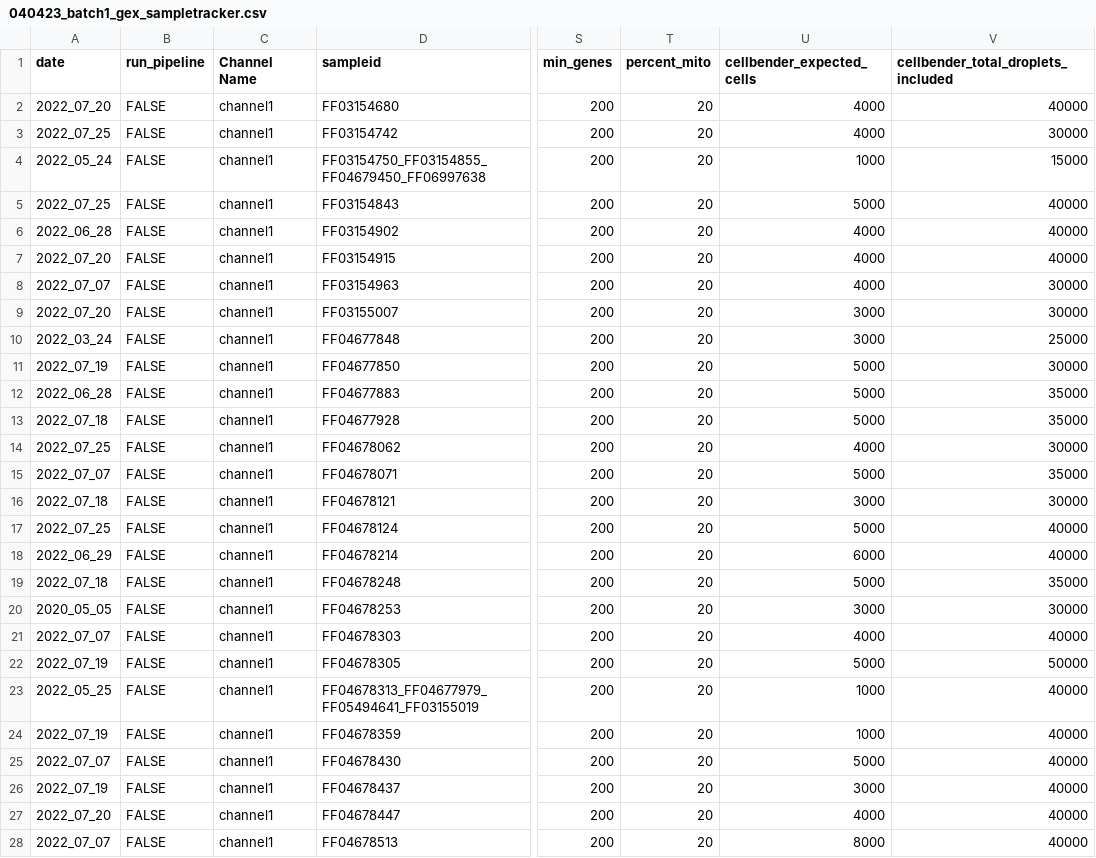
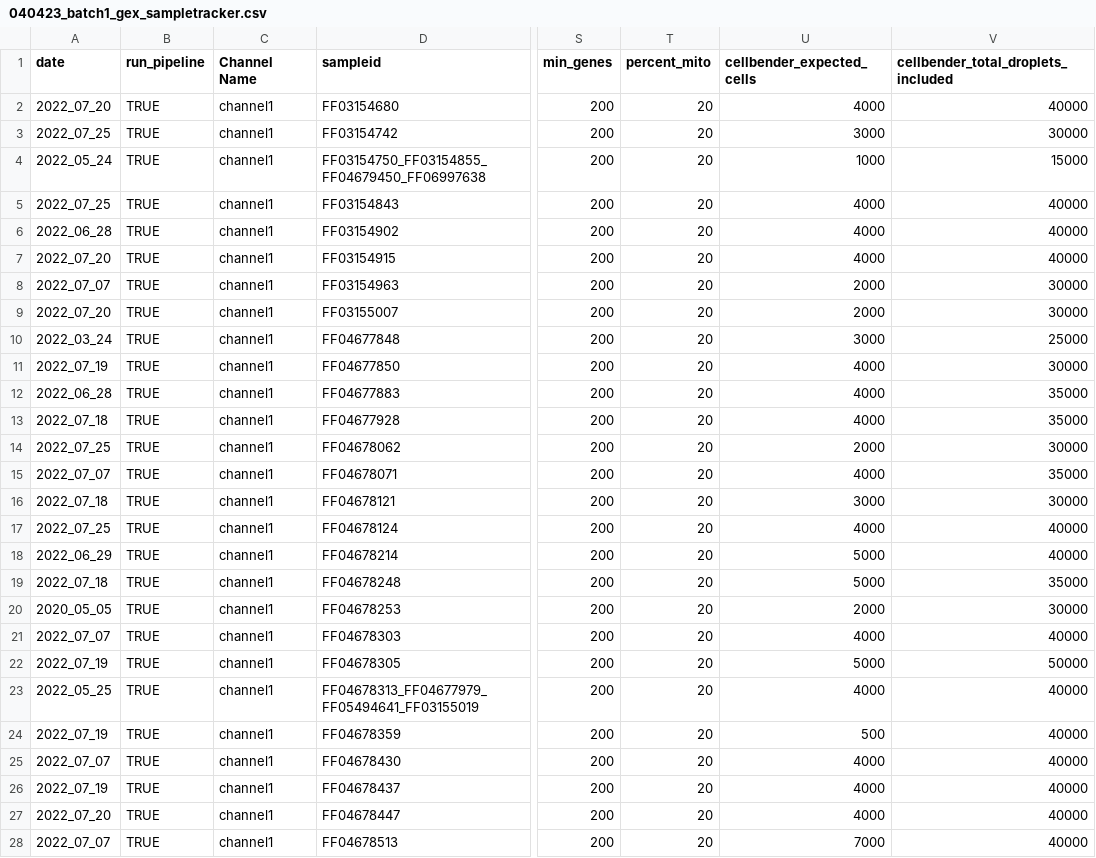
Before and after one commit to will-broad/scrnaseq_pipeline, a CSV file: data/040423_batch1_gex_sampletracker.csv, drawn as a sheet; only a part is shown, gaps mark what is left out; the diff covers the shown part only; the diff names each change by its address in the sheet, - before the commit and + after, or states it on an @@ line.

Commit message:
cellbender

```diff
--- a/data/040423_batch1_gex_sampletracker.csv
+++ b/data/040423_batch1_gex_sampletracker.csv
-B2:B28 (run_pipeline): FALSE
+B2:B28 (run_pipeline): TRUE
-U3 (cellbender_expected_cells): 4000
+U3 (cellbender_expected_cells): 3000
-U5 (cellbender_expected_cells): 5000
+U5 (cellbender_expected_cells): 4000
-U8 (cellbender_expected_cells): 4000
+U8 (cellbender_expected_cells): 2000
-U9 (cellbender_expected_cells): 3000
+U9 (cellbender_expected_cells): 2000
-U11:U13 (cellbender_expected_cells): 5000
+U11:U13 (cellbender_expected_cells): 4000
-U14 (cellbender_expected_cells): 4000
+U14 (cellbender_expected_cells): 2000
-U15 (cellbender_expected_cells): 5000
+U15 (cellbender_expected_cells): 4000
-U17 (cellbender_expected_cells): 5000
+U17 (cellbender_expected_cells): 4000
-U18 (cellbender_expected_cells): 6000
+U18 (cellbender_expected_cells): 5000
-U20 (cellbender_expected_cells): 3000
+U20 (cellbender_expected_cells): 2000
-U23 (cellbender_expected_cells): 1000
+U23 (cellbender_expected_cells): 4000
-U24 (cellbender_expected_cells): 1000
+U24 (cellbender_expected_cells): 500
-U25 (cellbender_expected_cells): 5000
+U25 (cellbender_expected_cells): 4000
-U26 (cellbender_expected_cells): 3000
+U26 (cellbender_expected_cells): 4000
-U28 (cellbender_expected_cells): 8000
+U28 (cellbender_expected_cells): 7000
```
Also changed, not shown: 75 edited cells elsewhere in this file, 2 other files.
